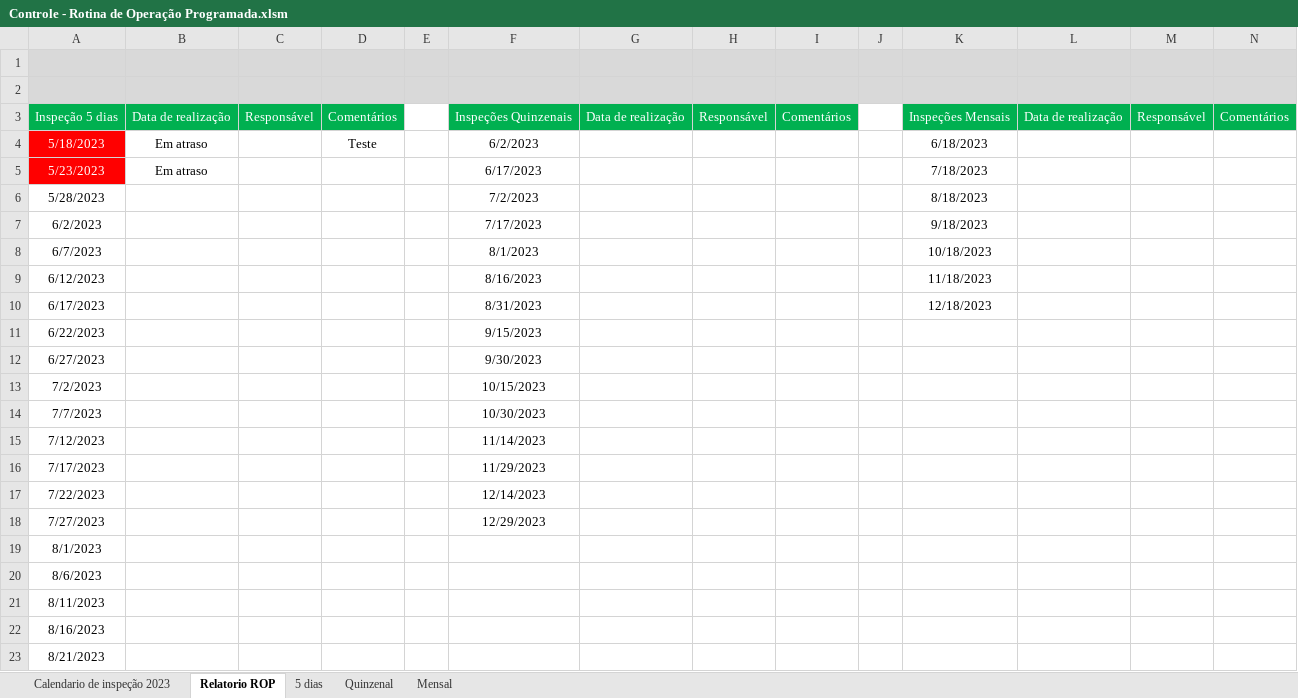
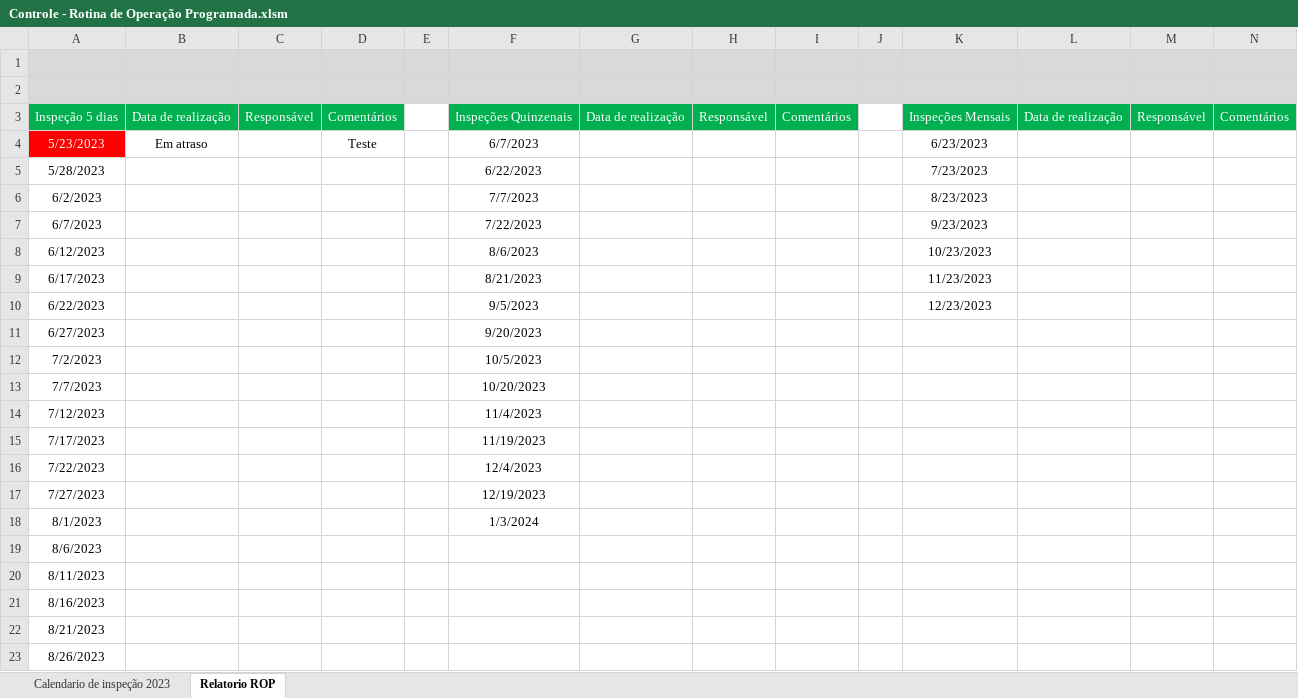
Before and after one commit to Cerqlau/Controle_de_inspecoes_periodicas, an Excel workbook: Application/Controle - Rotina de Operação Programada.xlsm, sheet Relatorio ROP, drawn as a sheet; only a part is shown; the shorter side is filled out with more unchanged rows; values as stored, in another font and other column widths than the file's, no borders; charts and pictures not drawn; removed rows and columns are numbered as before the commit, all else as after; the diff names each change by its address in the sheet, - before the commit and + after, or states it on an @@ line.

```diff
--- a/Application/Controle - Rotina de Operação Programada.xlsm (sheet Relatorio ROP)
+++ b/Application/Controle - Rotina de Operação Programada.xlsm (sheet Relatorio ROP)
@@ sheet tab hidden: 5 dias @@
@@ sheet tab hidden: Quinzenal @@
@@ sheet tab hidden: Mensal @@
-row 4: 5/18/2023 | Em atraso |  | Teste |  | 6/2/2023 |  |  |  |  | 6/18/2023
-D4: (empty)
+D4: Teste
-F4: 6/17/2023
+F4: 6/7/2023
-K4: 7/18/2023
+K4: 6/23/2023
-F5: 7/2/2023
+F5: 6/22/2023
-K5: 8/18/2023
+K5: 7/23/2023
-F6: 7/17/2023
+F6: 7/7/2023
-K6: 9/18/2023
+K6: 8/23/2023
-F7: 8/1/2023
+F7: 7/22/2023
-K7: 10/18/2023
+K7: 9/23/2023
-F8: 8/16/2023
+F8: 8/6/2023
-K8: 11/18/2023
+K8: 10/23/2023
-F9: 8/31/2023
+F9: 8/21/2023
-K9: 12/18/2023
+K9: 11/23/2023
-F10: 9/15/2023
+F10: 9/5/2023
-K10: (empty)
+K10: 12/23/2023
-F11: 9/30/2023
+F11: 9/20/2023
-F12: 10/15/2023
+F12: 10/5/2023
-F13: 10/30/2023
+F13: 10/20/2023
-F14: 11/14/2023
+F14: 11/4/2023
-F15: 11/29/2023
+F15: 11/19/2023
-F16: 12/14/2023
+F16: 12/4/2023
-F17: 12/29/2023
+F17: 12/19/2023
-F18: (empty)
+F18: 1/3/2024
```
Also changed, not shown: sheet Calendario de inspeção 2023.
